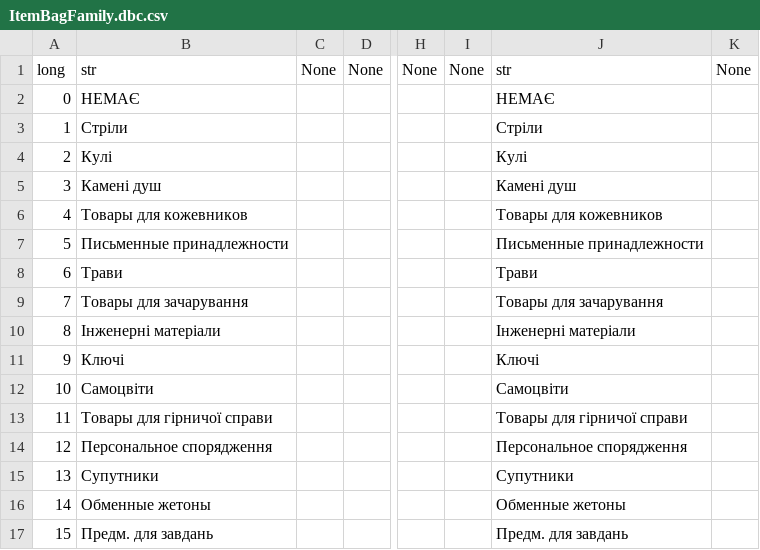
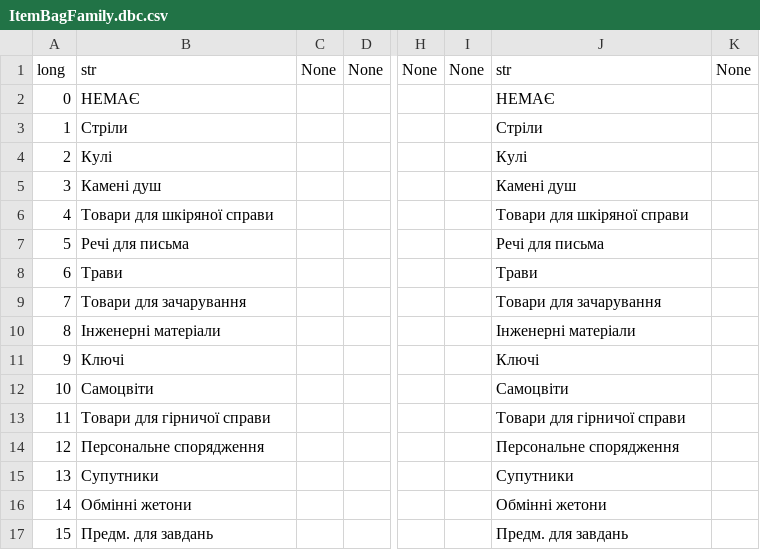
Before and after one commit to Area51ua/WoTLK-3.3.5.12340-UA, a CSV file: ItemBagFamily.dbc.csv, drawn as a sheet; only a part is shown, gaps mark what is left out; the diff names each change by its address in the sheet, - before the commit and + after, or states it on an @@ line.

Commit message:
Update ItemBagFamily.dbc.csv

```diff
--- a/ItemBagFamily.dbc.csv
+++ b/ItemBagFamily.dbc.csv
-B6: Товары для кожевников
+B6: Товари для шкіряної справи
-J6: Товары для кожевников
+J6: Товари для шкіряної справи
-B7: Письменные принадлежности
+B7: Речі для письма
-J7: Письменные принадлежности
+J7: Речі для письма
-B9: Товары для зачарування
+B9: Товари для зачарування
-J9: Товары для зачарування
+J9: Товари для зачарування
-B13: Товары для гірничої справи
+B13: Товари для гірничої справи
-J13: Товары для гірничої справи
+J13: Товари для гірничої справи
-B14: Персональное спорядження
+B14: Персональне спорядження
-J14: Персональное спорядження
+J14: Персональне спорядження
-B16: Обменные жетоны
+B16: Обмінні жетони
-J16: Обменные жетоны
+J16: Обмінні жетони
```
